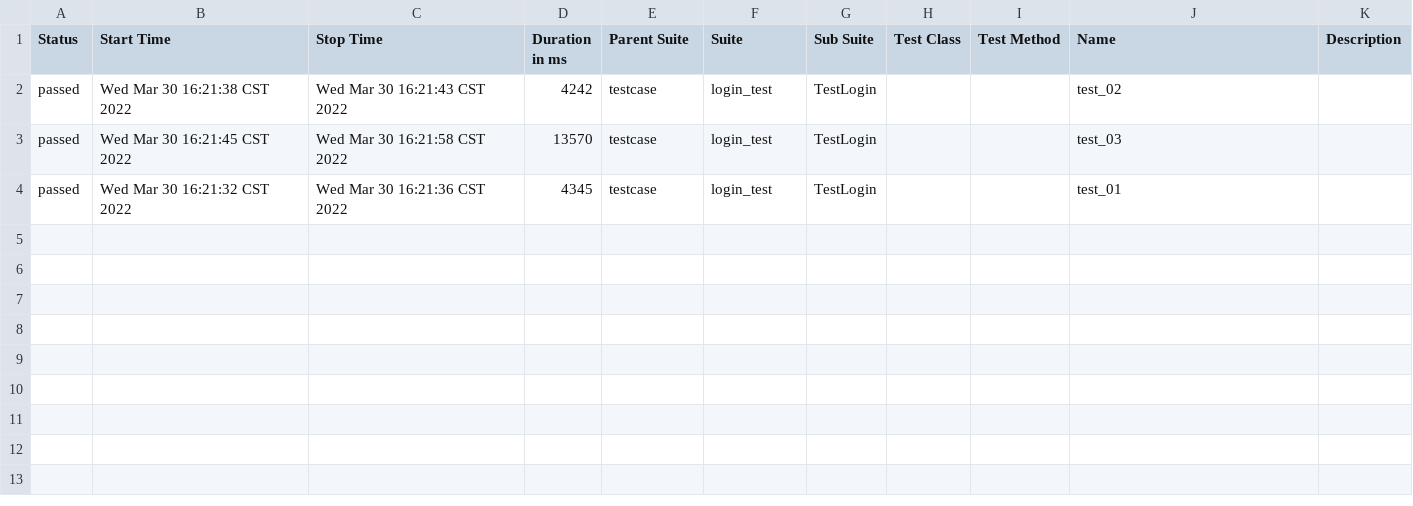
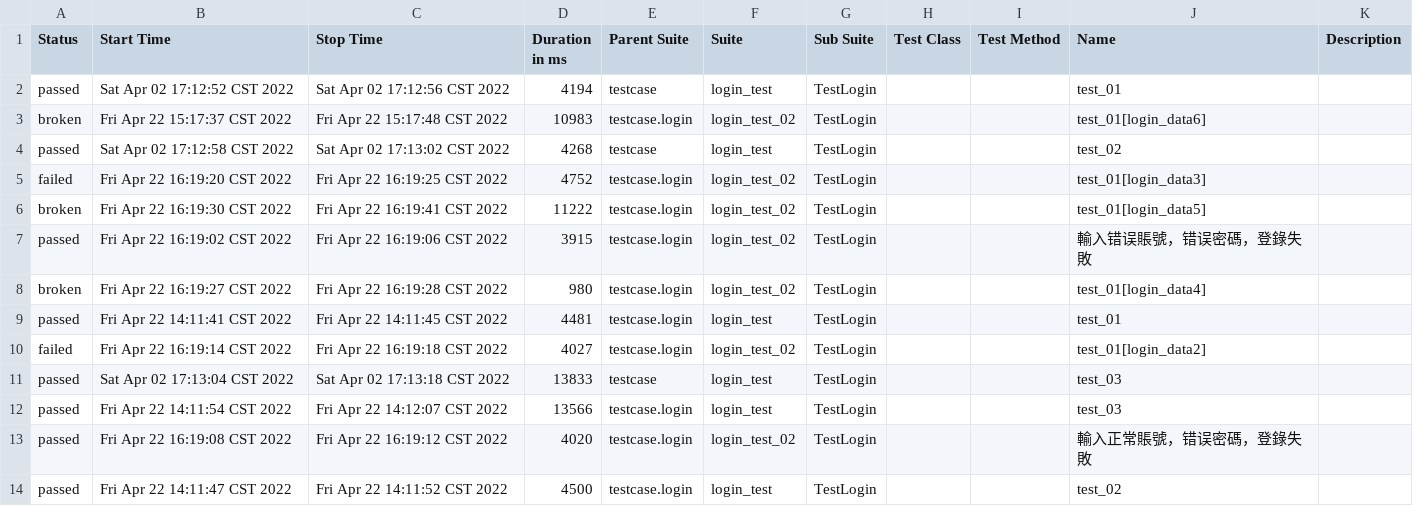
Before and after one commit to vanrol/Web_591, a CSV file: report/html/data/suites.csv, drawn as a sheet.

```diff
--- a/report/html/data/suites.csv
+++ b/report/html/data/suites.csv
@@ -1,4 +1,14 @@
 "Status","Start Time","Stop Time","Duration in ms","Parent Suite","Suite","Sub Suite","Test Class","Test Method","Name","Description"
-"passed","Wed Mar 30 16:21:38 CST 2022","Wed Mar 30 16:21:43 CST 2022","4242","testcase","login_test","TestLogin","","","test_02",""
-"passed","Wed Mar 30 16:21:45 CST 2022","Wed Mar 30 16:21:58 CST 2022","13570","testcase","login_test","TestLogin","","","test_03",""
-"passed","Wed Mar 30 16:21:32 CST 2022","Wed Mar 30 16:21:36 CST 2022","4345","testcase","login_test","TestLogin","","","test_01",""
+"passed","Sat Apr 02 17:12:52 CST 2022","Sat Apr 02 17:12:56 CST 2022","4194","testcase","login_test","TestLogin","","","test_01",""
+"broken","Fri Apr 22 15:17:37 CST 2022","Fri Apr 22 15:17:48 CST 2022","10983","testcase.login","login_test_02","TestLogin","","","test_01[login_data6]",""
+"passed","Sat Apr 02 17:12:58 CST 2022","Sat Apr 02 17:13:02 CST 2022","4268","testcase","login_test","TestLogin","","","test_02",""
+"failed","Fri Apr 22 16:19:20 CST 2022","Fri Apr 22 16:19:25 CST 2022","4752","testcase.login","login_test_02","TestLogin","","","test_01[login_data3]",""
+"broken","Fri Apr 22 16:19:30 CST 2022","Fri Apr 22 16:19:41 CST 2022","11222","testcase.login","login_test_02","TestLogin","","","test_01[login_data5]",""
+"passed","Fri Apr 22 16:19:02 CST 2022","Fri Apr 22 16:19:06 CST 2022","3915","testcase.login","login_test_02","TestLogin","","","輸入错误賬號，错误密碼，登錄失敗",""
+"broken","Fri Apr 22 16:19:27 CST 2022","Fri Apr 22 16:19:28 CST 2022","980","testcase.login","login_test_02","TestLogin","","","test_01[login_data4]",""
+"passed","Fri Apr 22 14:11:41 CST 2022","Fri Apr 22 14:11:45 CST 2022","4481","testcase.login","login_test","TestLogin","","","test_01",""
+"failed","Fri Apr 22 16:19:14 CST 2022","Fri Apr 22 16:19:18 CST 2022","4027","testcase.login","login_test_02","TestLogin","","","test_01[login_data2]",""
+"passed","Sat Apr 02 17:13:04 CST 2022","Sat Apr 02 17:13:18 CST 2022","13833","testcase","login_test","TestLogin","","","test_03",""
+"passed","Fri Apr 22 14:11:54 CST 2022","Fri Apr 22 14:12:07 CST 2022","13566","testcase.login","login_test","TestLogin","","","test_03",""
+"passed","Fri Apr 22 16:19:08 CST 2022","Fri Apr 22 16:19:12 CST 2022","4020","testcase.login","login_test_02","TestLogin","","","輸入正常賬號，错误密碼，登錄失敗",""
+"passed","Fri Apr 22 14:11:47 CST 2022","Fri Apr 22 14:11:52 CST 2022","4500","testcase.login","login_test","TestLogin","","","test_02",""
```
Also changed, not shown: report/html/data/behaviors.csv, 44 other files.
